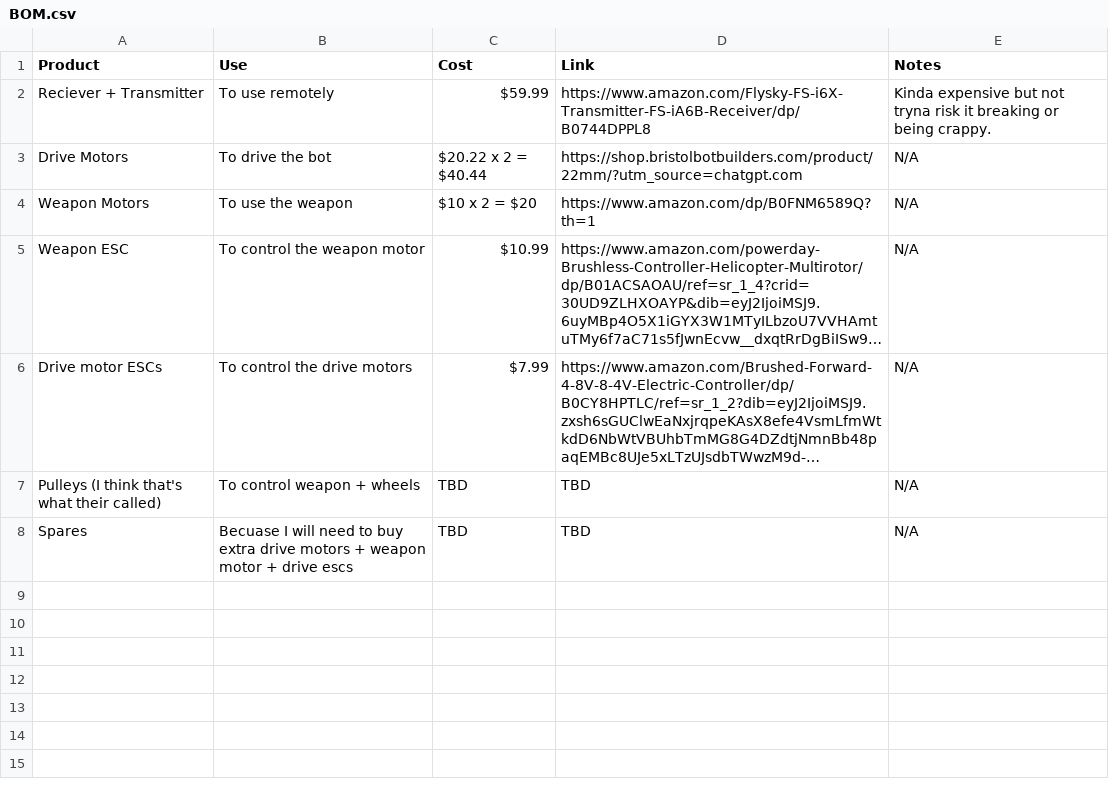
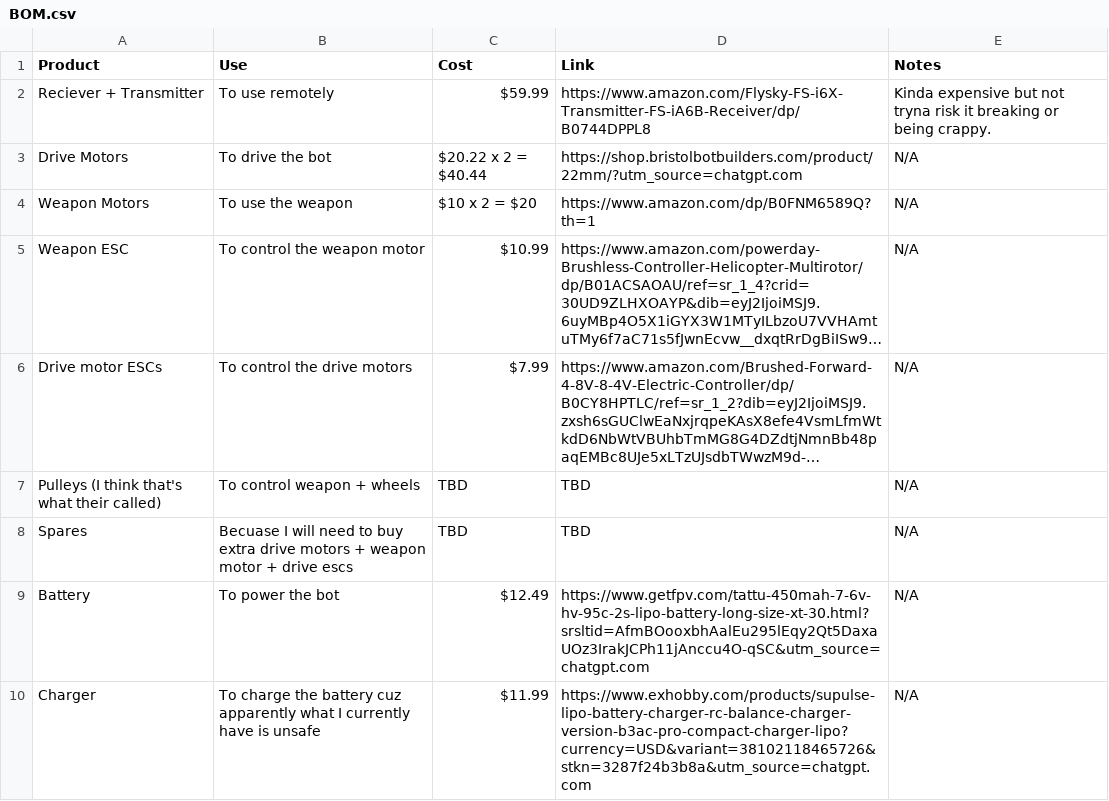
Before and after one commit to Eobam/Vertical-spinner-bot-1, a CSV file: BOM.csv, drawn as a sheet; long unchanged cells end in ….

Commit message:
Update BOM.csv

```diff
--- a/BOM.csv
+++ b/BOM.csv
@@ -8 +8,3 @@ Pulleys (I think that's what their called), To control weapon + wheels, TBD, TBD
 Spares, Becuase I will need to buy extra drive motors + weapon motor + drive escs, TBD, TBD, N/A
+Battery, To power the bot, $12.49, https://www.getfpv.com/tattu-450mah-7-6v-hv-95c-2s-lipo-battery-long-size-xt-30.html?srsltid=AfmBOooxbhAalEu295lEqy2Qt5DaxaUOz3IrakJCPh11jAnccu4O-qSC&utm_source=chatgpt.com, N/A
+Charger, To charge the battery cuz apparently what I currently have is unsafe, $11.99, https://www.exhobby.com/products/supulse-lipo-battery-charger-rc-balance-charger-version-b3ac-pro-compact-charger-lipo?currency=USD&variant=38102118465726&stkn=3287f24b3b8a&utm_source=chatgpt.com, N/A
```
